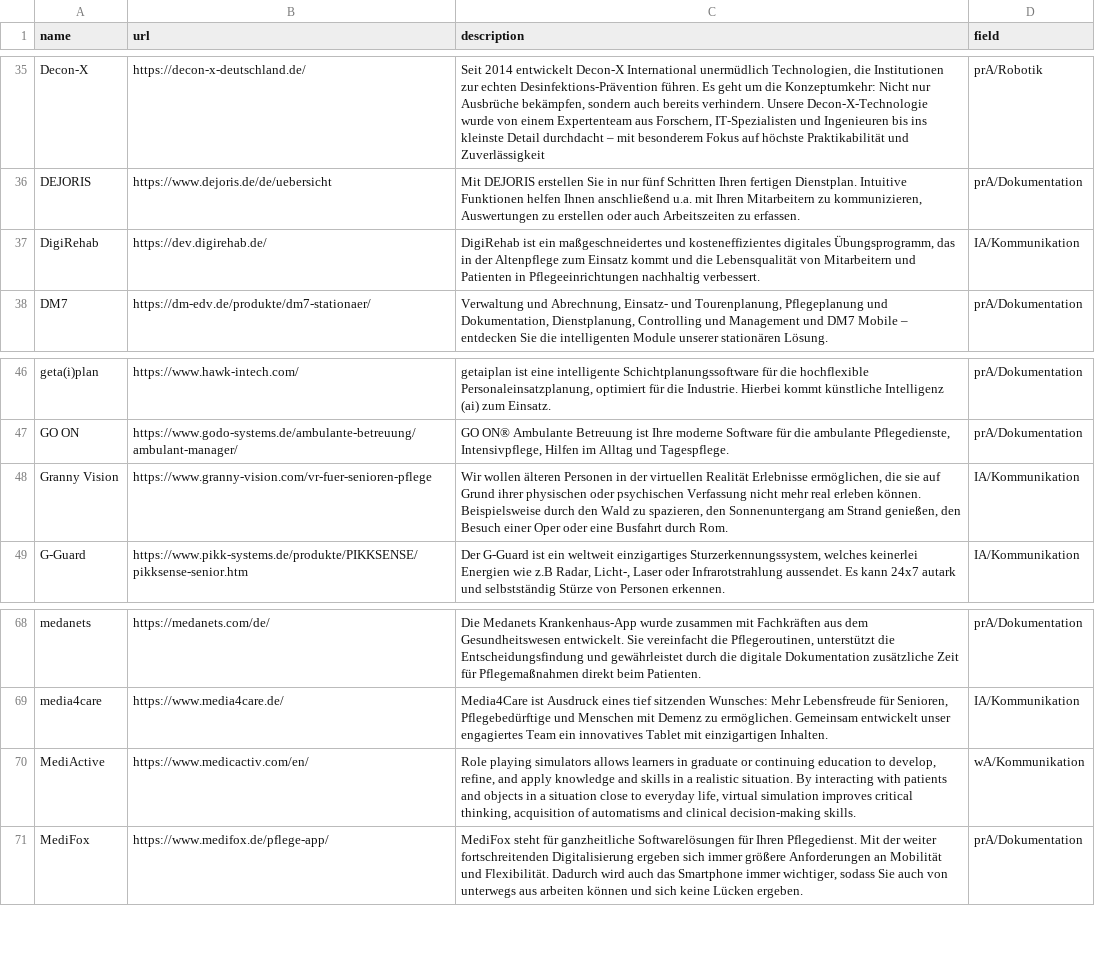
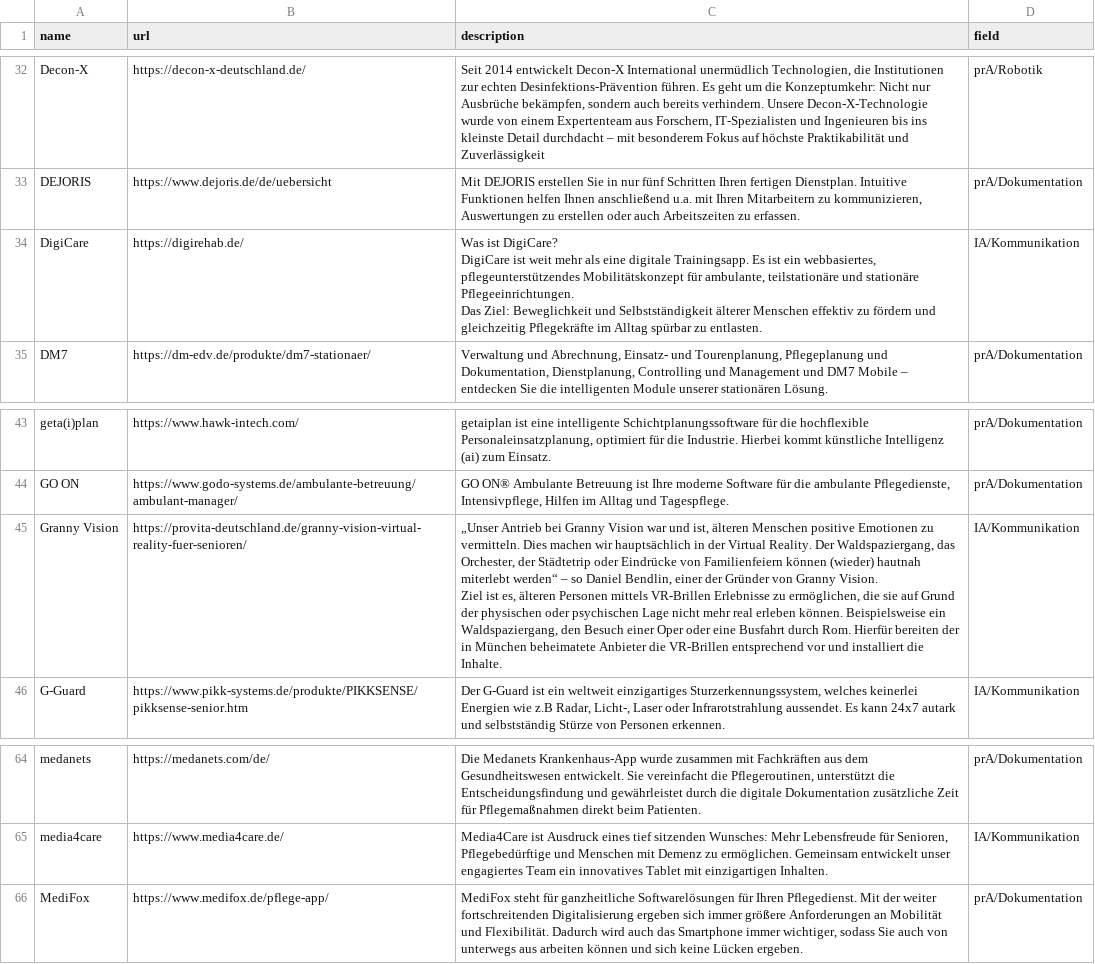
Before and after one commit to produktivbuero/FiDiCare, a CSV file: src/data/fidicare.csv, drawn as a sheet; only a part is shown, gaps mark what is left out; the diff covers the shown part only.

```diff
--- a/src/data/fidicare.csv
+++ b/src/data/fidicare.csv
@@ -37,3 +34,6 @@ Decon-X;https://decon-x-deutschland.de/;Seit 2014 entwickelt Decon-X Internation
 DEJORIS;https://www.dejoris.de/de/uebersicht;Mit DEJORIS erstellen Sie in nur fünf Schritten Ihren fertigen Dienstplan. Intuitive Funktionen helfen Ihnen anschließend u.a. mit Ihren Mitarbeitern zu kommunizieren, Auswertungen zu erstellen oder auch Arbeitszeiten zu erfassen. ;prA/Dokumentation
-DigiRehab;https://dev.digirehab.de/;DigiRehab ist ein maßgeschneidertes und kosteneffizientes digitales Übungsprogramm, das in der Altenpflege zum Einsatz kommt und die Lebensqualität von Mitarbeitern und Patienten in Pflegeeinrichtungen nachhaltig verbessert.;IA/Kommunikation
+DigiCare;https://digirehab.de/;"Was ist DigiCare?
+DigiCare ist weit mehr als eine digitale Trainingsapp. Es ist ein webbasiertes, pflegeunterstützendes Mobilitätskonzept für ambulante, teilstationäre und stationäre Pflegeeinrichtungen.
+
+Das Ziel: Beweglichkeit und Selbstständigkeit älterer Menschen effektiv zu fördern und gleichzeitig Pflegekräfte im Alltag spürbar zu entlasten.";IA/Kommunikation
 DM7;https://dm-edv.de/produkte/dm7-stationaer/;Verwaltung und Abrechnung, Einsatz- und Tourenplanung, Pflegeplanung und Dokumentation, Dienstplanung, Controlling und Management und DM7 Mobile – entdecken Sie die intelligenten Module unserer stationären Lösung.;prA/Dokumentation
@@ -48,3 +48,5 @@ geta(i)plan;https://www.hawk-intech.com/;getaiplan ist eine intelligente Schicht
 GO ON;https://www.godo-systems.de/ambulante-betreuung/ambulant-manager/;GO ON® Ambulante Betreuung ist Ihre moderne Software für die ambulante Pflegedienste, Intensivpflege, Hilfen im Alltag und Tagespflege.;prA/Dokumentation
-Granny Vision;https://www.granny-vision.com/vr-fuer-senioren-pflege;Wir wollen älteren Personen in der virtuellen Realität Erlebnisse ermöglichen, die sie auf Grund ihrer physischen oder psychischen Verfassung nicht mehr real erleben können. Beispielsweise durch den Wald zu spazieren, den Sonnenuntergang am Strand genießen, den Besuch einer Oper oder eine Busfahrt durch Rom.;IA/Kommunikation
+Granny Vision;https://provita-deutschland.de/granny-vision-virtual-reality-fuer-senioren/;"„Unser Antrieb bei Granny Vision war und ist, älteren Menschen positive Emotionen zu vermitteln. Dies machen wir hauptsächlich in der Virtual Reality. Der Waldspaziergang, das Orchester, der Städtetrip oder Eindrücke von Familienfeiern können (wieder) hautnah miterlebt werden“ – so Daniel Bendlin, einer der Gründer von Granny Vision.
+
+Ziel ist es, älteren Personen mittels VR-Brillen Erlebnisse zu ermöglichen, die sie auf Grund der physischen oder psychischen Lage nicht mehr real erleben können. Beispielsweise ein Waldspaziergang, den Besuch einer Oper oder eine Busfahrt durch Rom. Hierfür bereiten der in München beheimatete Anbieter die VR-Brillen entsprechend vor und installiert die Inhalte.";IA/Kommunikation
 G-Guard;https://www.pikk-systems.de/produkte/PIKKSENSE/pikksense-senior.htm;Der G-Guard ist ein weltweit einzigartiges Sturzerkennungssystem, welches keinerlei Energien wie z.B Radar, Licht-, Laser oder Infrarotstrahlung aussendet. Es kann 24x7 autark und selbstständig Stürze von Personen erkennen.;IA/Kommunikation
@@ -70,3 +73,2 @@ medanets;https://medanets.com/de/;Die Medanets Krankenhaus-App wurde zusammen mi
 media4care;https://www.media4care.de/;Media4Care ist Ausdruck eines tief sitzenden Wunsches: Mehr Lebensfreude für Senioren, Pflegebedürftige und Menschen mit Demenz zu ermöglichen. Gemeinsam entwickelt unser engagiertes Team ein innovatives Tablet mit einzigartigen Inhalten.;IA/Kommunikation
-MediActive;https://www.medicactiv.com/en/;Role playing simulators allows learners in graduate or continuing education to develop, refine, and apply knowledge and skills in a realistic situation. By interacting with patients and objects in a situation close to everyday life, virtual simulation improves critical thinking, acquisition of automatisms and clinical decision-making skills.;wA/Kommunikation
 MediFox;https://www.medifox.de/pflege-app/;MediFox steht für ganzheitliche Softwarelösungen für Ihren Pflegedienst. Mit der weiter fortschreitenden Digitalisierung ergeben sich immer größere Anforderungen an Mobilität und Flexibilität. Dadurch wird auch das Smartphone immer wichtiger, sodass Sie auch von unterwegs aus arbeiten können und sich keine Lücken ergeben.;prA/Dokumentation
```
Also changed, not shown: 5 added rows, 15 removed rows and 10 edited cells elsewhere in this file, 1 other file.
